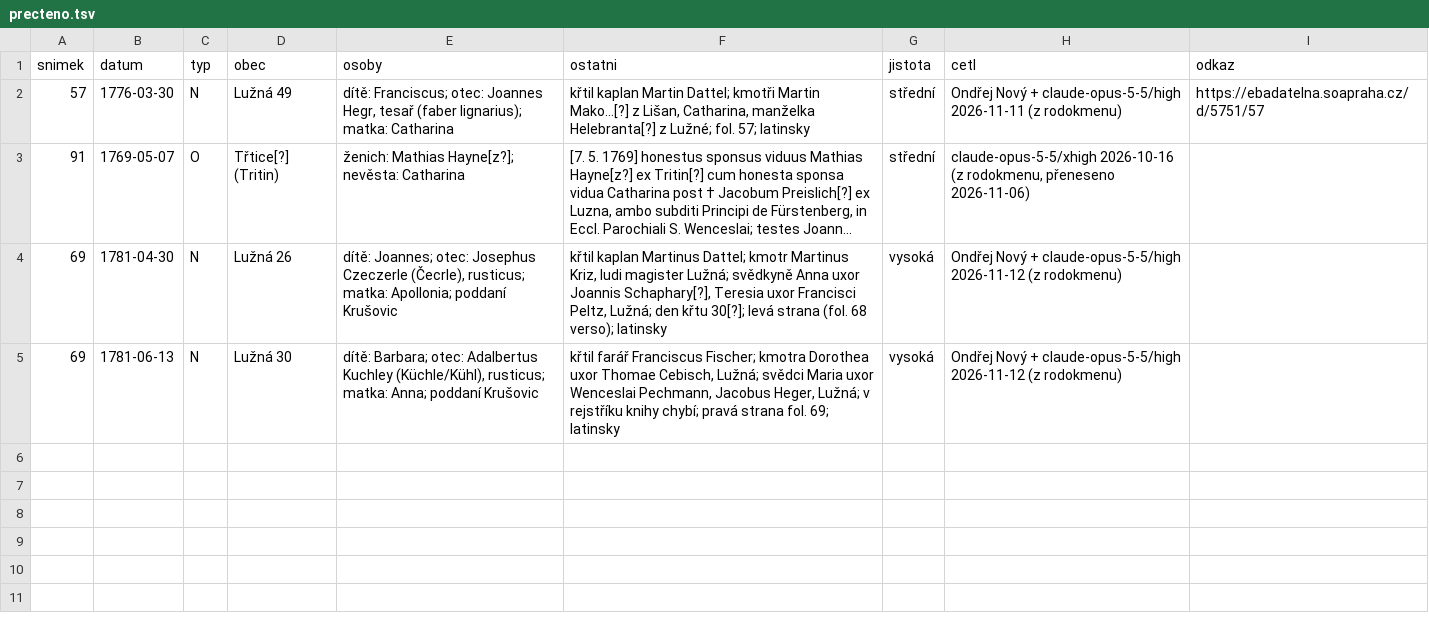
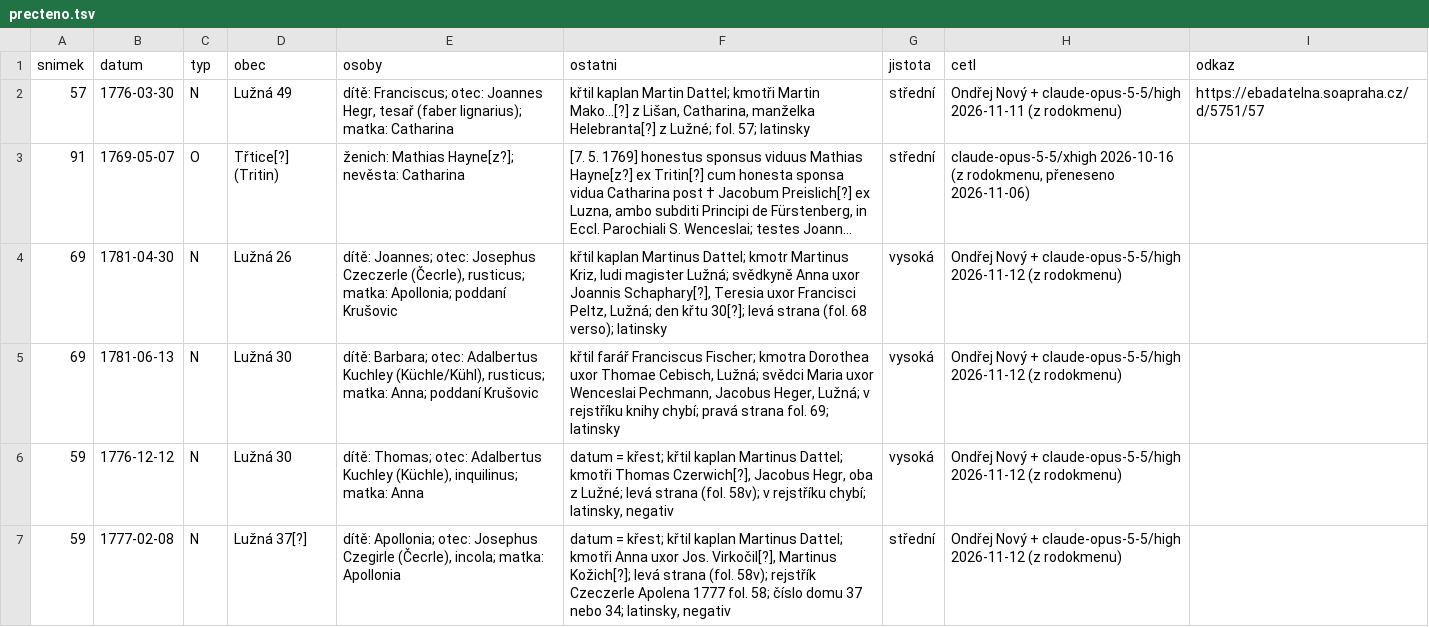
Before and after one commit to ondrnovy/matriky-index, a TSV file: knihy/soapraha/5751/precteno.tsv, drawn as a sheet; long unchanged cells end in …; the diff names each change by its address in the sheet, - before the commit and + after, or states it on an @@ line.

Commit message:
Hředle 01: dva křty 1776–77 (z rodokmenu)

```diff
--- a/knihy/soapraha/5751/precteno.tsv
+++ b/knihy/soapraha/5751/precteno.tsv
+row 6: 59 | 1776-12-12 | N | Lužná 30 | dítě: Thomas; otec: Adalbertus Kuchley (Küchle), inquilinus; matka: Anna | datum = křest; křtil kaplan Martinus Dattel; kmotři Thomas Czerwich[?], Jacobus Hegr, oba z Lužné; levá strana (fol. 58v); v rejstříku chybí; latinsky, negativ | vysoká | Ondřej Nový + claude-opus-5-5/high 2026-11-12 (z rodokmenu)
+row 7: 59 | 1777-02-08 | N | Lužná 37[?] | dítě: Apollonia; otec: Josephus Czegirle (Čecrle), incola; matka: Apollonia | datum = křest; křtil kaplan Martinus Dattel; kmotři Anna uxor Jos. Virkočil[?], Martinus Kožich[?]; levá strana (fol. 58v); rejstřík Czeczerle Apolena 1777 fol. 58; číslo domu 37 nebo 34; latinsky, negativ | střední | Ondřej Nový + claude-opus-5-5/high 2026-11-12 (z rodokmenu)
```
